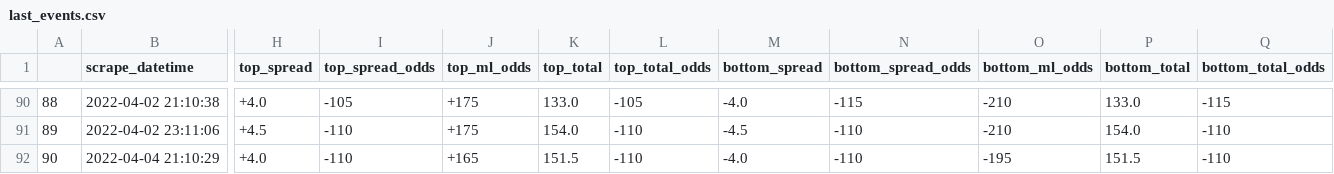
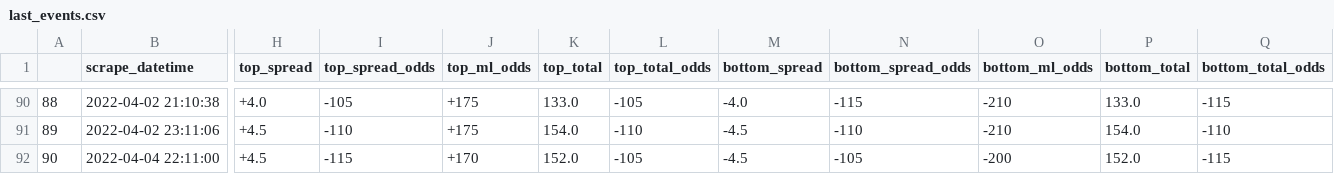
Before and after one commit to rileypeterson/movada, a CSV file: ncaab/data/bovada/last_events.csv, drawn as a sheet; only a part is shown, gaps mark what is left out; the diff names each change by its address in the sheet, - before the commit and + after, or states it on an @@ line.

```diff
--- a/ncaab/data/bovada/last_events.csv
+++ b/ncaab/data/bovada/last_events.csv
-B92 (scrape_datetime): 2022-04-04 21:10:29
+B92 (scrape_datetime): 2022-04-04 22:11:00
-H92 (top_spread): +4.0
+H92 (top_spread): +4.5
-I92 (top_spread_odds): -110
+I92 (top_spread_odds): -115
-J92 (top_ml_odds): +165
+J92 (top_ml_odds): +170
-K92 (top_total): 151.5
+K92 (top_total): 152.0
-L92 (top_total_odds): -110
+L92 (top_total_odds): -105
-M92 (bottom_spread): -4.0
+M92 (bottom_spread): -4.5
-N92 (bottom_spread_odds): -110
+N92 (bottom_spread_odds): -105
-O92 (bottom_ml_odds): -195
+O92 (bottom_ml_odds): -200
-P92 (bottom_total): 151.5
+P92 (bottom_total): 152.0
-Q92 (bottom_total_odds): -110
+Q92 (bottom_total_odds): -115
```
Also changed, not shown: ncaab/data/bovada/next_events.csv.
